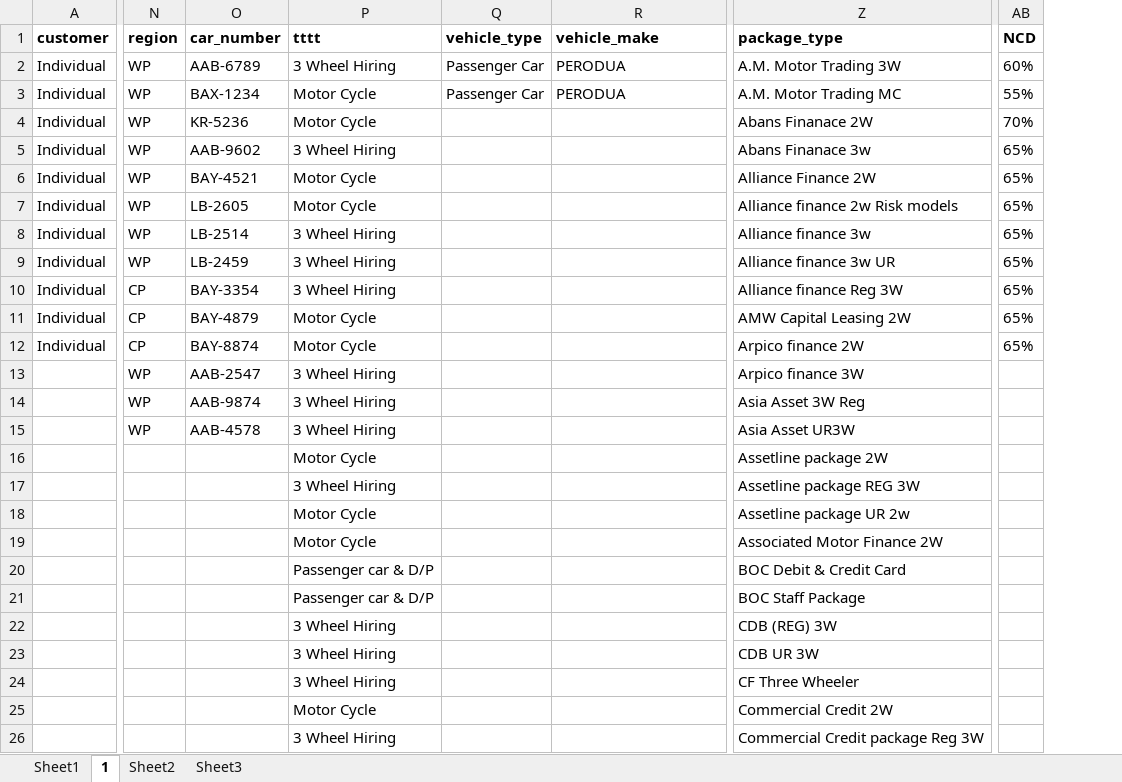
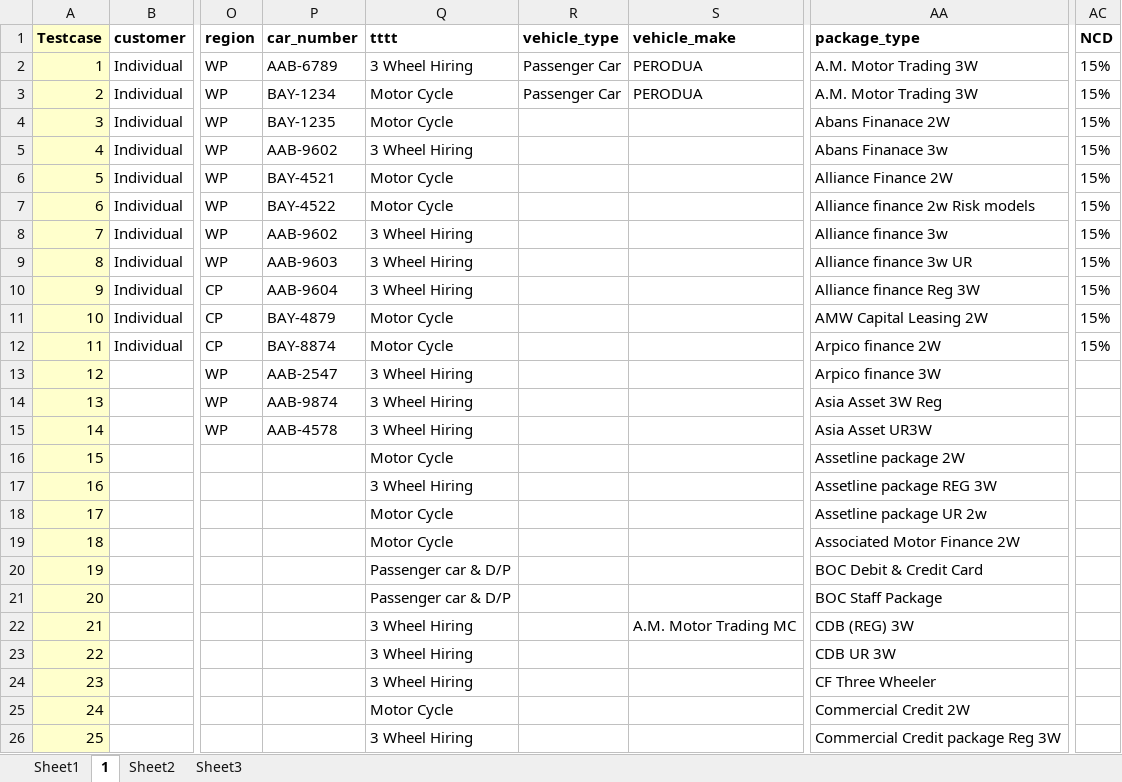
Before and after one commit to arshad3m/emotor55, an Excel workbook: src/main/java/lk/allianz/emotor/resources/test_data_sheet.xlsx, sheet 1, drawn as a sheet; only a part is shown, gaps mark what is left out; values as stored, in another font and other column widths than the file's, no borders; addresses are those after the commit; the diff names each change by its address in the sheet, - before the commit and + after, or states it on an @@ line.

```diff
--- a/src/main/java/lk/allianz/emotor/resources/test_data_sheet.xlsx (sheet 1)
+++ b/src/main/java/lk/allianz/emotor/resources/test_data_sheet.xlsx (sheet 1)
+column A (Testcase), rows 2-26: 1 | 2 | 3 | 4 | 5 | 6 | 7 | 8 | 9 | 10 | 11 | 12 | 13 | 14 | 15 | 16 | 17 | 18 | 19 | 20 | 21 | 22 | 23 | 24 | 25
-AC2 (NCD): 60%
+AC2 (NCD): 15%
-P3 (car_number): BAX-1234
+P3 (car_number): BAY-1234
-AA3 (package_type): A.M. Motor Trading MC
+AA3 (package_type): A.M. Motor Trading 3W
-AC3 (NCD): 55%
+AC3 (NCD): 15%
-P4 (car_number): KR-5236
+P4 (car_number): BAY-1235
-AC4 (NCD): 70%
+AC4 (NCD): 15%
-AC5:AC12 (NCD): 65%
+AC5:AC12 (NCD): 15%
-P7 (car_number): LB-2605
+P7 (car_number): BAY-4522
-P8 (car_number): LB-2514
+P8 (car_number): AAB-9602
-P9 (car_number): LB-2459
+P9 (car_number): AAB-9603
-P10 (car_number): BAY-3354
+P10 (car_number): AAB-9604
-S22 (vehicle_make): (empty)
+S22 (vehicle_make): A.M. Motor Trading MC
```
Also changed, not shown: 6 other files.
